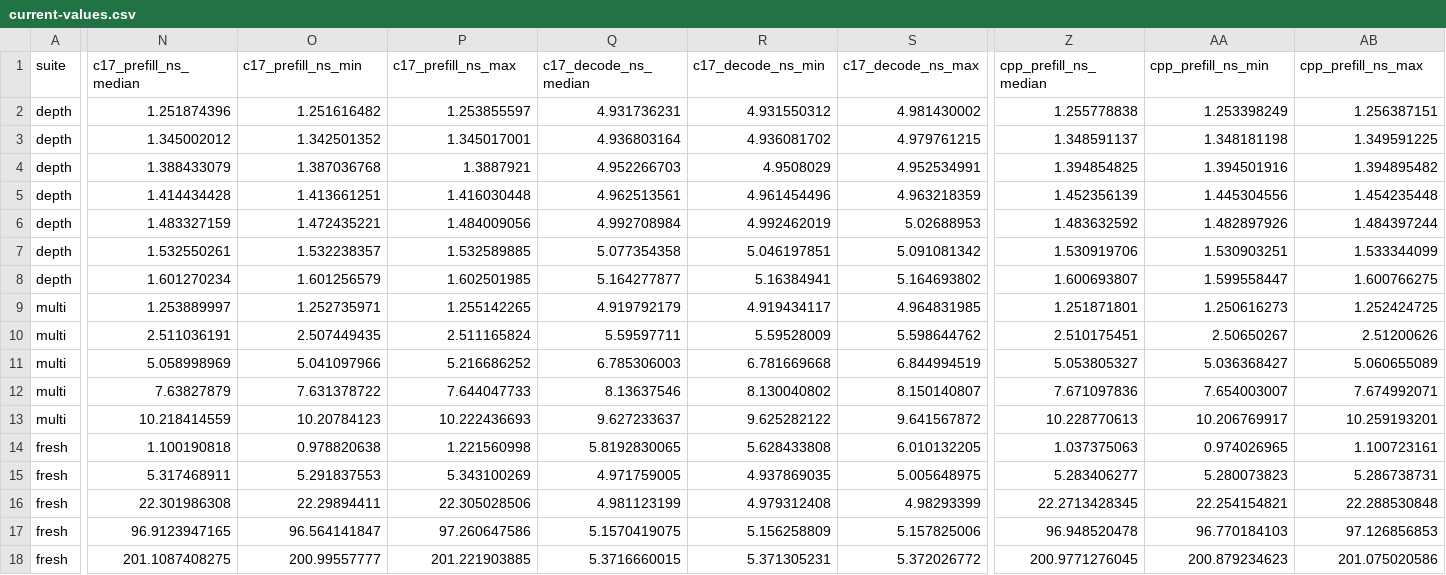
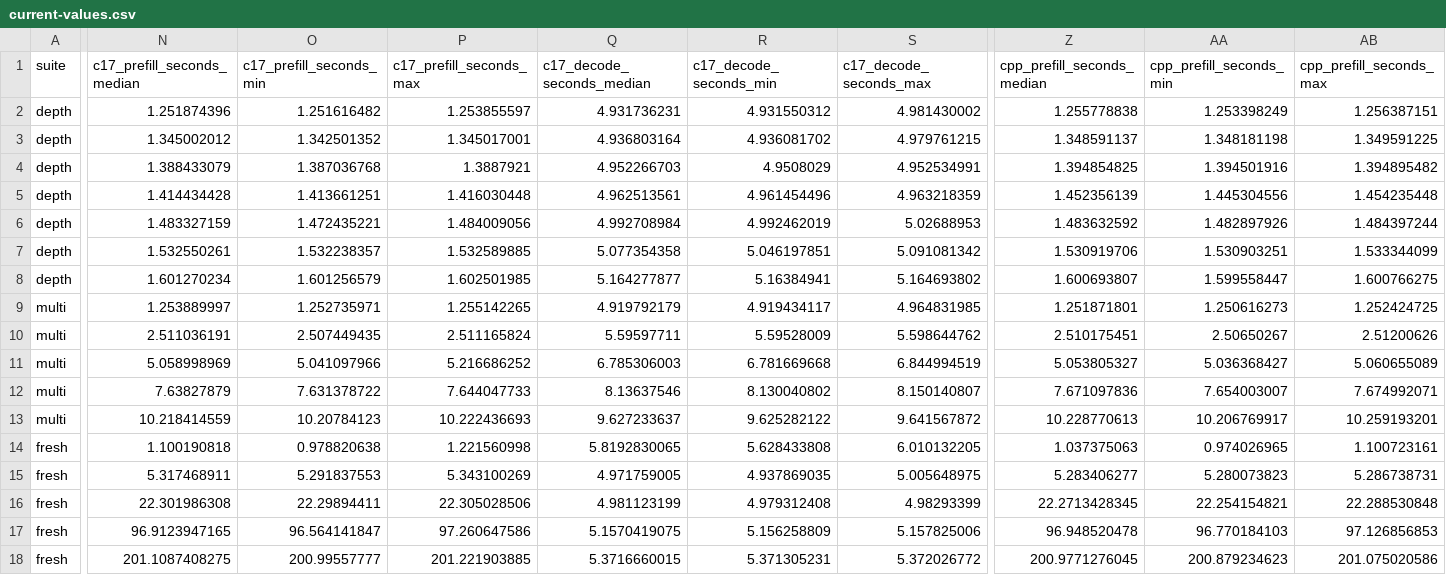
Before and after one commit to synapse-linux/synapse-lie, a CSV file: docs/benchmarks/models/qwen3.8-flash-next/strix-halo/charts/current-values.csv, drawn as a sheet; only a part is shown, gaps mark what is left out; the diff covers the shown part only; the diff names each change by its address in the sheet, - before the commit and + after, or states it on an @@ line.

```diff
--- a/docs/benchmarks/models/qwen3.8-flash-next/strix-halo/charts/current-values.csv
+++ b/docs/benchmarks/models/qwen3.8-flash-next/strix-halo/charts/current-values.csv
-N1: c17_prefill_ns_median
+N1: c17_prefill_seconds_median
-O1: c17_prefill_ns_min
+O1: c17_prefill_seconds_min
-P1: c17_prefill_ns_max
+P1: c17_prefill_seconds_max
-Q1: c17_decode_ns_median
+Q1: c17_decode_seconds_median
-R1: c17_decode_ns_min
+R1: c17_decode_seconds_min
-S1: c17_decode_ns_max
+S1: c17_decode_seconds_max
-Z1: cpp_prefill_ns_median
+Z1: cpp_prefill_seconds_median
-AA1: cpp_prefill_ns_min
+AA1: cpp_prefill_seconds_min
-AB1: cpp_prefill_ns_max
+AB1: cpp_prefill_seconds_max
```
Also changed, not shown: 3 edited cells elsewhere in this file, 6 other files.
